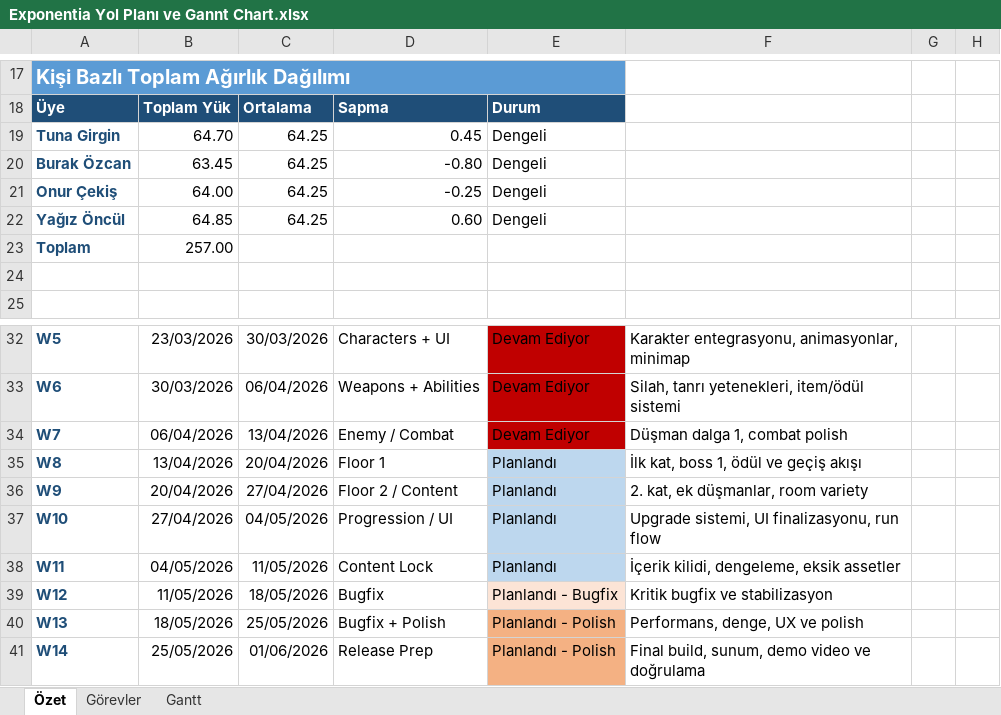
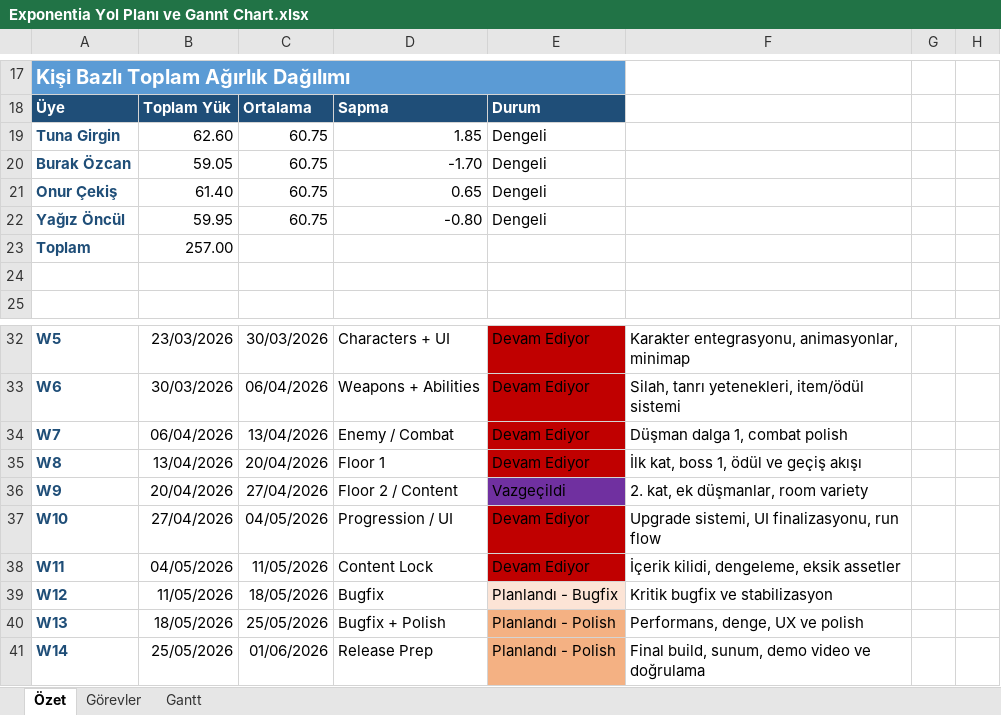
Before and after one commit to SenseiTuna/YMH212-Exponentia, an Excel workbook: Exponentia Yol Planı ve Gannt Chart.xlsx, sheet Özet, drawn as a sheet; only a part is shown, gaps mark what is left out; values as stored, in another font and other column widths than the file's, no borders; charts and pictures not drawn; removed rows and columns are numbered as before the commit, all else as after; the diff names each change by its address in the sheet, - before the commit and + after, or states it on an @@ line.

```diff
--- a/Exponentia Yol Planı ve Gannt Chart.xlsx (sheet Özet)
+++ b/Exponentia Yol Planı ve Gannt Chart.xlsx (sheet Özet)
-row 19: Tuna Girgin | 64.70 | 64.25 | 0.45 | Dengeli
-row 20: Burak Özcan | 63.45 | 64.25 | -0.80 | Dengeli
-row 21: Onur Çekiş | 64.00 | 64.25 | -0.25 | Dengeli
-row 22: Yağız Öncül | 64.85 | 64.25 | 0.60 | Dengeli
+row 19: Tuna Girgin | 62.60 | 60.75 | 1.85 | Dengeli
+row 20: Burak Özcan | 59.05 | 60.75 | -1.70 | Dengeli
+row 21: Onur Çekiş | 61.40 | 60.75 | 0.65 | Dengeli
+row 22: Yağız Öncül | 59.95 | 60.75 | -0.80 | Dengeli
-E35: Planlandı
+E35: Devam Ediyor
-E35 fill: #BDD7EE
+E35 fill: #C00000
-E36: Planlandı
+E36: Vazgeçildi
-E36 fill: #BDD7EE
+E36 fill: #7030A0
-E37:E38: Planlandı
+E37:E38: Devam Ediyor
-E37:E38 fill: #BDD7EE
+E37:E38 fill: #C00000
```
Also changed, not shown: sheet Görevler, sheet Gantt, charts or pictures.
